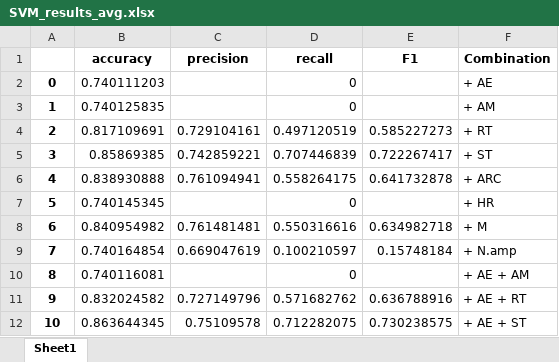
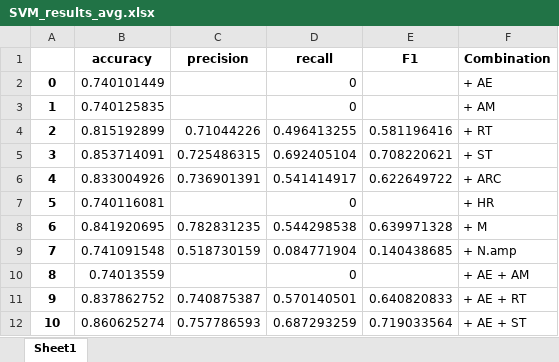
Before and after one commit to Dontpanice/Emotra_project, an Excel workbook: SVM_results/SVM_results_avg.xlsx, sheet Sheet1, drawn as a sheet; only a part is shown; values as stored, in another font and other column widths than the file's, no borders; the diff covers the shown part only; the diff names each change by its address in the sheet, - before the commit and + after, or states it on an @@ line.

```diff
--- a/SVM_results/SVM_results_avg.xlsx (sheet Sheet1)
+++ b/SVM_results/SVM_results_avg.xlsx (sheet Sheet1)
-B2 (accuracy): 0.740111203
+B2 (accuracy): 0.740101449
-B4 (accuracy): 0.817109691
+B4 (accuracy): 0.815192899
-C4 (precision): 0.729104161
+C4 (precision): 0.71044226
-D4 (recall): 0.497120519
+D4 (recall): 0.496413255
-E4 (F1): 0.585227273
+E4 (F1): 0.581196416
-B5 (accuracy): 0.85869385
+B5 (accuracy): 0.853714091
-C5 (precision): 0.742859221
+C5 (precision): 0.725486315
-D5 (recall): 0.707446839
+D5 (recall): 0.692405104
-E5 (F1): 0.722267417
+E5 (F1): 0.708220621
-B6 (accuracy): 0.838930888
+B6 (accuracy): 0.833004926
-C6 (precision): 0.761094941
+C6 (precision): 0.736901391
-D6 (recall): 0.558264175
+D6 (recall): 0.541414917
-E6 (F1): 0.641732878
+E6 (F1): 0.622649722
-B7 (accuracy): 0.740145345
+B7 (accuracy): 0.740116081
-B8 (accuracy): 0.840954982
+B8 (accuracy): 0.841920695
-C8 (precision): 0.761481481
+C8 (precision): 0.782831235
-D8 (recall): 0.550316616
+D8 (recall): 0.544298538
-E8 (F1): 0.634982718
+E8 (F1): 0.639971328
-B9 (accuracy): 0.740164854
+B9 (accuracy): 0.741091548
-C9 (precision): 0.669047619
+C9 (precision): 0.518730159
-D9 (recall): 0.100210597
+D9 (recall): 0.084771904
-E9 (F1): 0.15748184
+E9 (F1): 0.140438685
-B10 (accuracy): 0.740116081
+B10 (accuracy): 0.74013559
-B11 (accuracy): 0.832024582
+B11 (accuracy): 0.837862752
-C11 (precision): 0.727149796
+C11 (precision): 0.740875387
-D11 (recall): 0.571682762
+D11 (recall): 0.570140501
-E11 (F1): 0.636788916
+E11 (F1): 0.640820833
-B12 (accuracy): 0.863644345
+B12 (accuracy): 0.860625274
-C12 (precision): 0.75109578
+C12 (precision): 0.757786593
-D12 (recall): 0.712282075
+D12 (recall): 0.687293259
-E12 (F1): 0.730238575
+E12 (F1): 0.719033564
```
Also changed, not shown: 969 edited cells elsewhere in this sheet, 22 other files.
